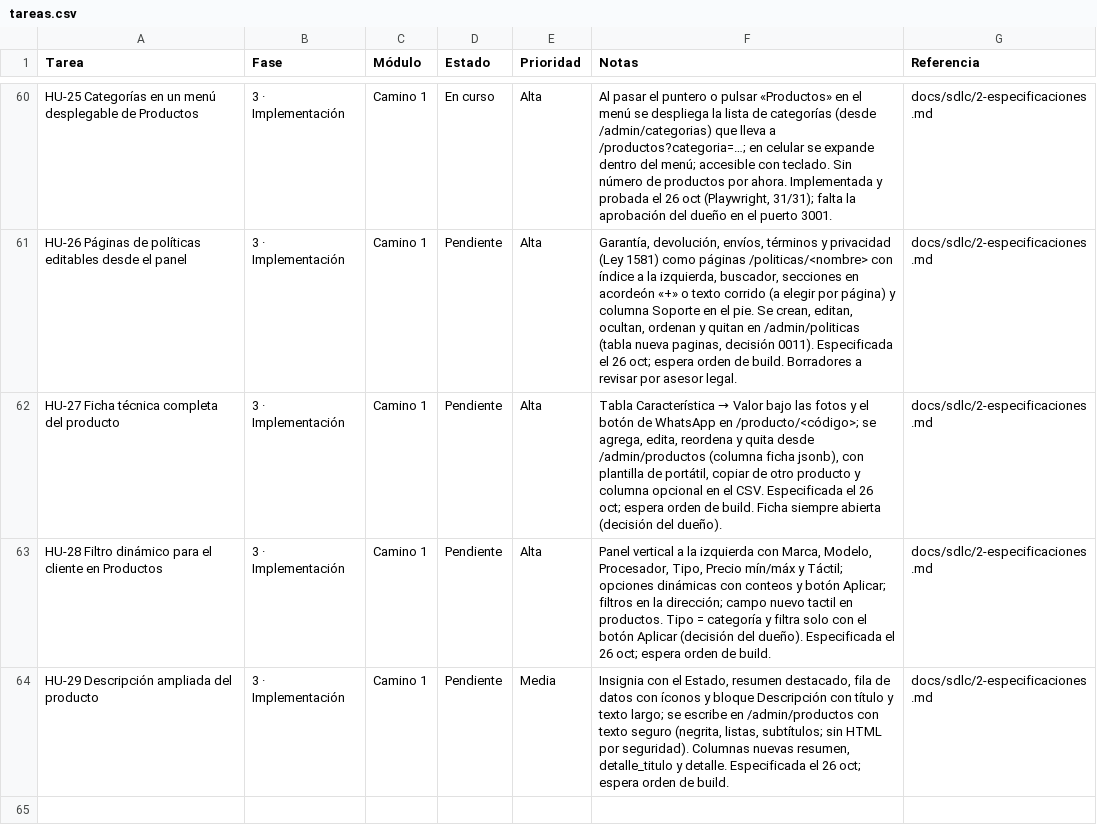
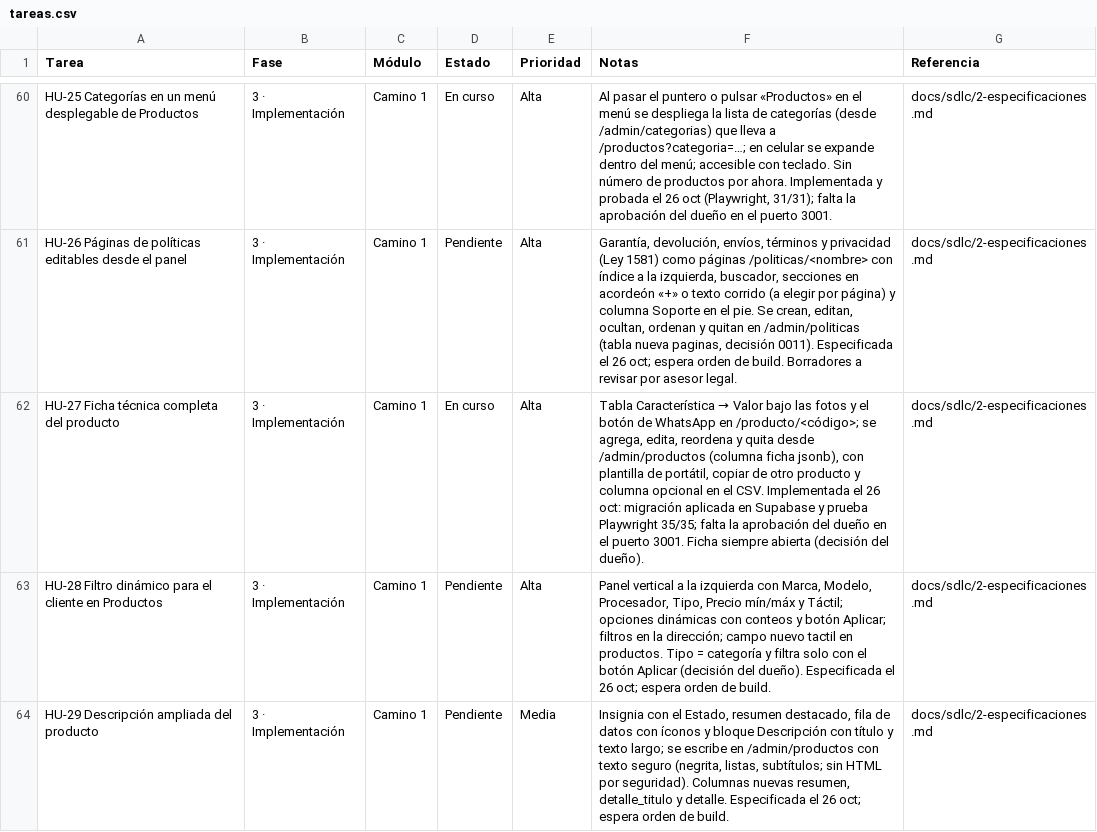
Before and after one commit to Appsheet-jm456/ventas-virtuales-web, a CSV file: docs/notion/tareas.csv, drawn as a sheet; only a part is shown, gaps mark what is left out.

```diff
--- a/docs/notion/tareas.csv
+++ b/docs/notion/tareas.csv
@@ -61,3 +61,3 @@ HU-25 Categorías en un menú desplegable de Productos,3 · Implementación,Cami
 HU-26 Páginas de políticas editables desde el panel,3 · Implementación,Camino 1,Pendiente,Alta,"Garantía, devolución, envíos, términos y privacidad (Ley 1581) como páginas /politicas/<nombre> con índice a la izquierda, buscador, secciones en acordeón «+» o texto corrido (a elegir por página) y columna Soporte en el pie. Se crean, editan, ocultan, ordenan y quitan en /admin/politicas (tabla nueva paginas, decisión 0011). Especificada el 26 oct; espera orden de build. Borradores a revisar por asesor legal.",docs/sdlc/2-especificaciones.md
-HU-27 Ficha técnica completa del producto,3 · Implementación,Camino 1,Pendiente,Alta,"Tabla Característica → Valor bajo las fotos y el botón de WhatsApp en /producto/<código>; se agrega, edita, reordena y quita desde /admin/productos (columna ficha jsonb), con plantilla de portátil, copiar de otro producto y columna opcional en el CSV. Especificada el 26 oct; espera orden de build. Ficha siempre abierta (decisión del dueño).",docs/sdlc/2-especificaciones.md
+HU-27 Ficha técnica completa del producto,3 · Implementación,Camino 1,En curso,Alta,"Tabla Característica → Valor bajo las fotos y el botón de WhatsApp en /producto/<código>; se agrega, edita, reordena y quita desde /admin/productos (columna ficha jsonb), con plantilla de portátil, copiar de otro producto y columna opcional en el CSV. Implementada el 26 oct: migración aplicada en Supabase y prueba Playwright 35/35; falta la aprobación del dueño en el puerto 3001. Ficha siempre abierta (decisión del dueño).",docs/sdlc/2-especificaciones.md
 HU-28 Filtro dinámico para el cliente en Productos,3 · Implementación,Camino 1,Pendiente,Alta,"Panel vertical a la izquierda con Marca, Modelo, Procesador, Tipo, Precio mín/máx y Táctil; opciones dinámicas con conteos y botón Aplicar; filtros en la dirección; campo nuevo tactil en productos. Tipo = categoría y filtra solo con el botón Aplicar (decisión del dueño). Especificada el 26 oct; espera orden de build.",docs/sdlc/2-especificaciones.md
```
Also changed, not shown: 15 other files.
